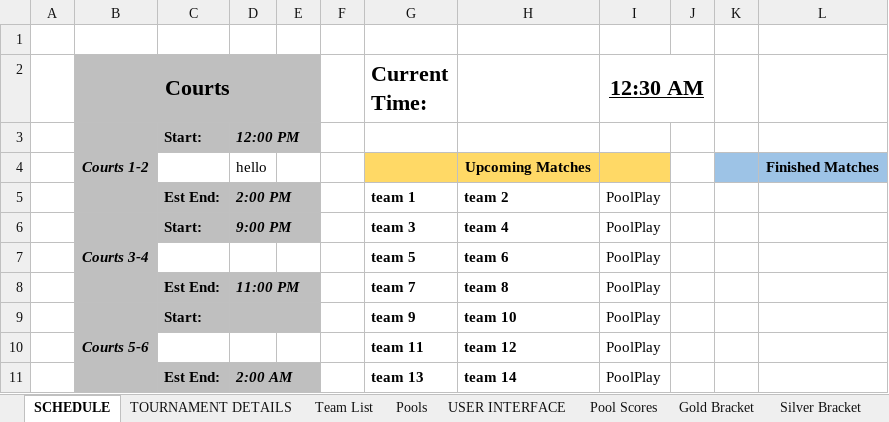
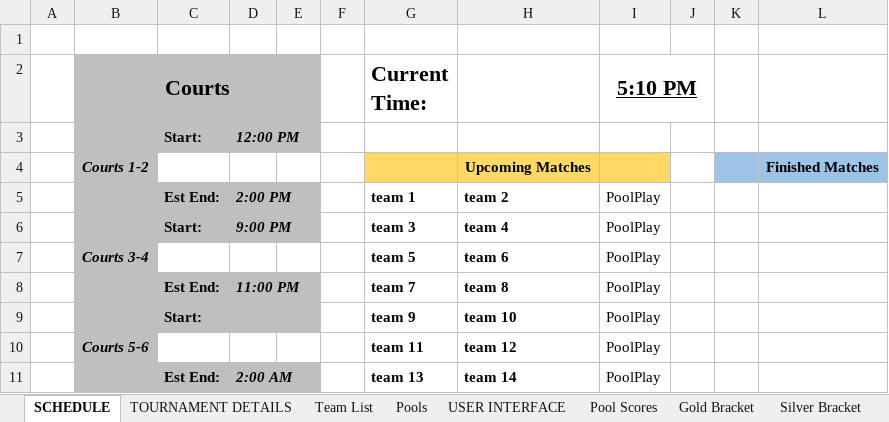
Before and after one commit to mhay10/uccs_tennis_site_v2, an Excel workbook: excel_sheet/uccs_tennis_site_v2_brackets-v0.1.xlsm, sheet SCHEDULE, drawn as a sheet; only a part is shown; values as stored, in another font and other column widths than the file's, no borders; charts and pictures not drawn; the diff names each change by its address in the sheet, - before the commit and + after, or states it on an @@ line.

```diff
--- a/excel_sheet/uccs_tennis_site_v2_brackets-v0.1.xlsm (sheet SCHEDULE)
+++ b/excel_sheet/uccs_tennis_site_v2_brackets-v0.1.xlsm (sheet SCHEDULE)
-I2: 12:30 AM
+I2: 5:10 PM
-D4: hello
+D4: (empty)
```
Also changed, not shown: charts or pictures, 35 other files.
